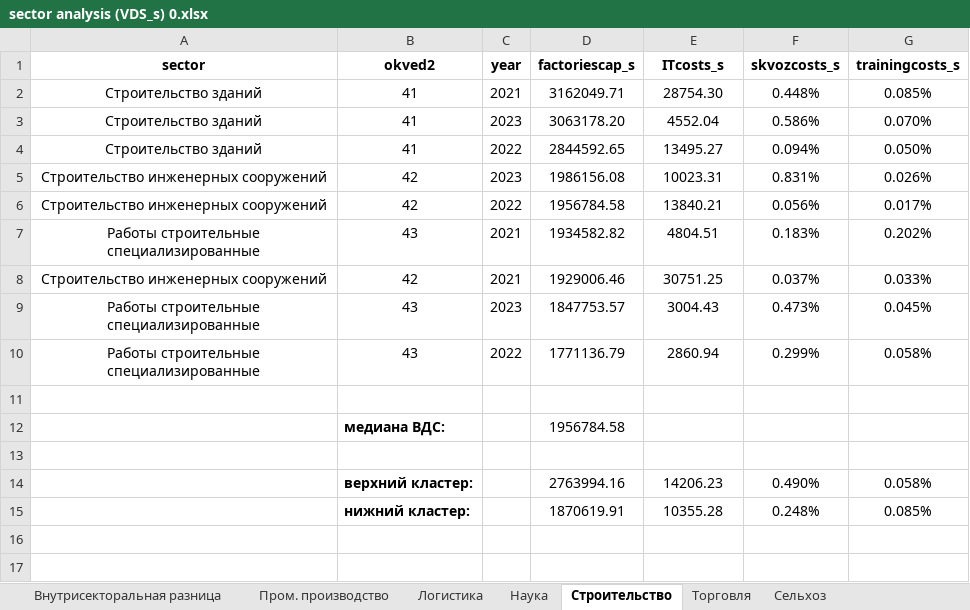
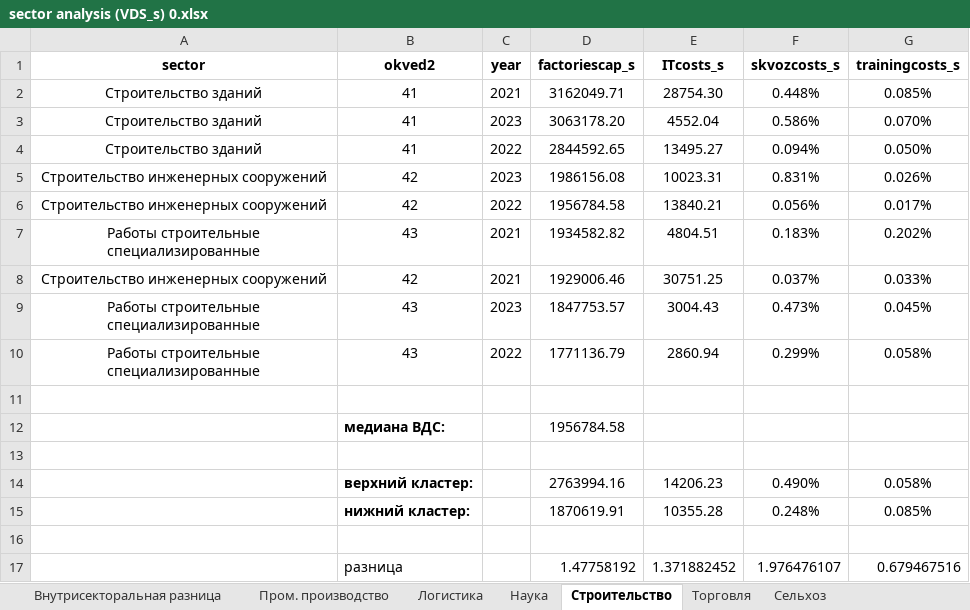
Before and after one commit to aghajanyan/ITMO-3, an Excel workbook: clustering/sepsectors/sector analysis (VDS_s) 0.xlsx, sheet Строительство, drawn as a sheet; values as stored, in another font and other column widths than the file's, no borders; conditional formats not drawn; the diff names each change by its address in the sheet, - before the commit and + after, or states it on an @@ line.

```diff
--- a/clustering/sepsectors/sector analysis (VDS_s) 0.xlsx (sheet Строительство)
+++ b/clustering/sepsectors/sector analysis (VDS_s) 0.xlsx (sheet Строительство)
+row 16: (empty)
+row 17:  | разница |  | 1.47758192 | 1.371882452 | 1.976476107 | 0.679467516
```
Also changed, not shown: sheet Внутрисекторальная разница, sheet Добыча, sheet Торговля.
